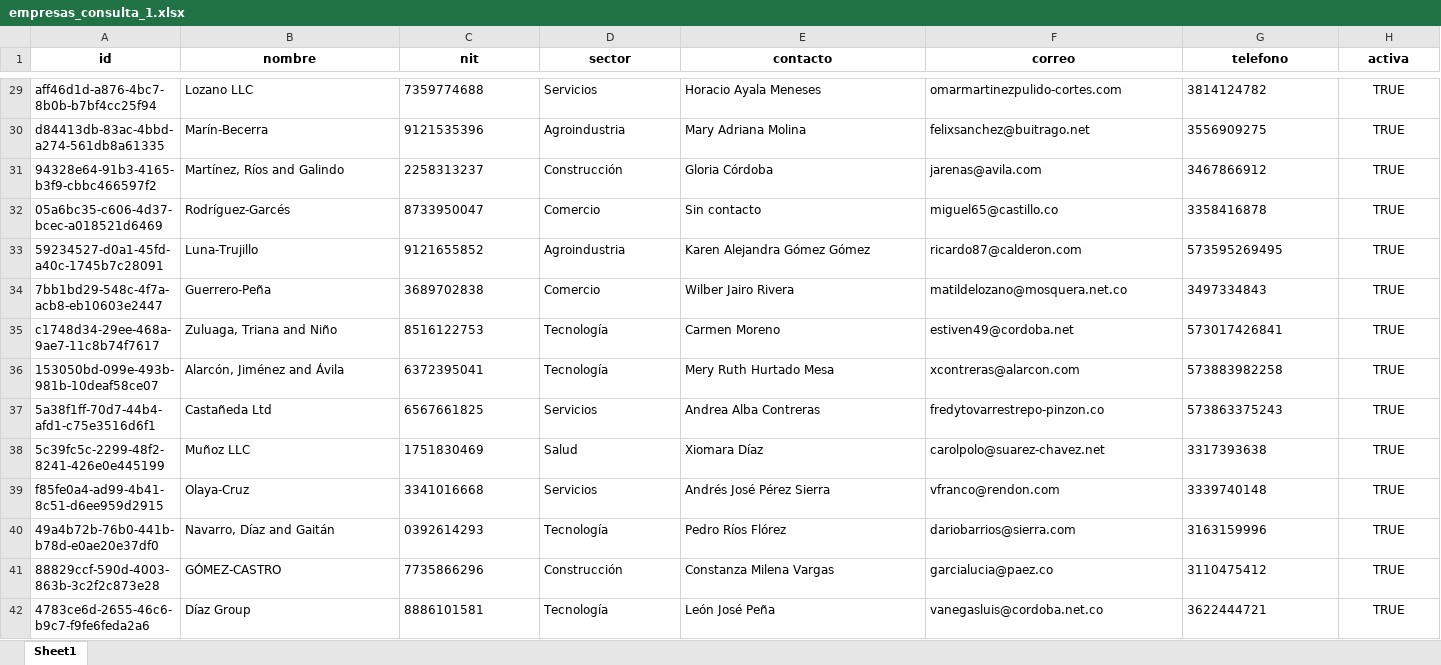
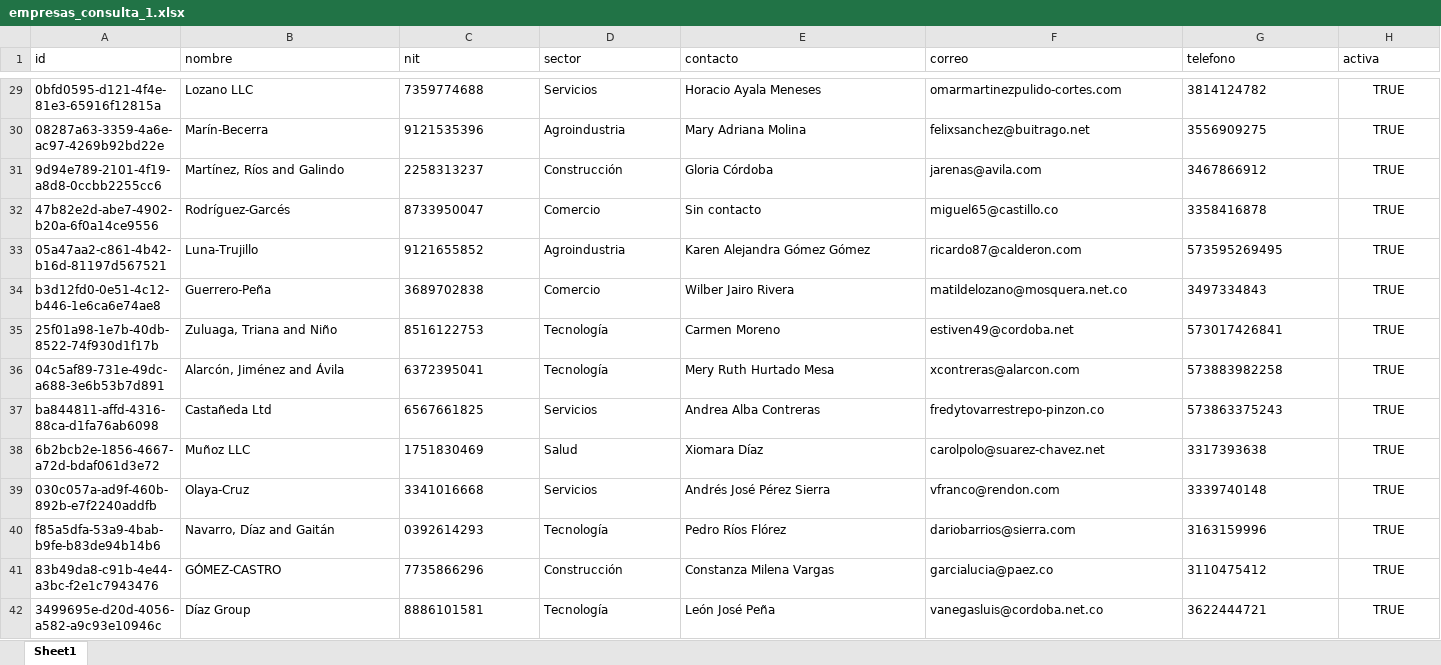
Before and after one commit to Dilan99-bit/Integrador_NT_martes2026-1, an Excel workbook: data/limpio/consulta/consulta_1/empresas_consulta_1.xlsx, sheet Sheet1, drawn as a sheet; only a part is shown, gaps mark what is left out; values as stored, in another font and other column widths than the file's, no borders; the diff covers the shown part only; the diff names each change by its address in the sheet, - before the commit and + after, or states it on an @@ line.

```diff
--- a/data/limpio/consulta/consulta_1/empresas_consulta_1.xlsx (sheet Sheet1)
+++ b/data/limpio/consulta/consulta_1/empresas_consulta_1.xlsx (sheet Sheet1)
@@ A1:H1 bold: on → off, alignment: center → left @@
-A29 (id): aff46d1d-a876-4bc7-8b0b-b7bf4cc25f94
+A29 (id): 0bfd0595-d121-4f4e-81e3-65916f12815a
-A30 (id): d84413db-83ac-4bbd-a274-561db8a61335
+A30 (id): 08287a63-3359-4a6e-ac97-4269b92bd22e
-A31 (id): 94328e64-91b3-4165-b3f9-cbbc466597f2
+A31 (id): 9d94e789-2101-4f19-a8d8-0ccbb2255cc6
-A32 (id): 05a6bc35-c606-4d37-bcec-a018521d6469
+A32 (id): 47b82e2d-abe7-4902-b20a-6f0a14ce9556
-A33 (id): 59234527-d0a1-45fd-a40c-1745b7c28091
+A33 (id): 05a47aa2-c861-4b42-b16d-81197d567521
-A34 (id): 7bb1bd29-548c-4f7a-acb8-eb10603e2447
+A34 (id): b3d12fd0-0e51-4c12-b446-1e6ca6e74ae8
-A35 (id): c1748d34-29ee-468a-9ae7-11c8b74f7617
+A35 (id): 25f01a98-1e7b-40db-8522-74f930d1f17b
-A36 (id): 153050bd-099e-493b-981b-10deaf58ce07
+A36 (id): 04c5af89-731e-49dc-a688-3e6b53b7d891
-A37 (id): 5a38f1ff-70d7-44b4-afd1-c75e3516d6f1
+A37 (id): ba844811-affd-4316-88ca-d1fa76ab6098
-A38 (id): 5c39fc5c-2299-48f2-8241-426e0e445199
+A38 (id): 6b2bcb2e-1856-4667-a72d-bdaf061d3e72
-A39 (id): f85fe0a4-ad99-4b41-8c51-d6ee959d2915
+A39 (id): 030c057a-ad9f-460b-892b-e7f2240addfb
-A40 (id): 49a4b72b-76b0-441b-b78d-e0ae20e37df0
+A40 (id): f85a5dfa-53a9-4bab-b9fe-b83de94b14b6
-A41 (id): 88829ccf-590d-4003-863b-3c2f2c873e28
+A41 (id): 83b49da8-c91b-4e44-a3bc-f2e1c7943476
-A42 (id): 4783ce6d-2655-46c6-b9c7-f9fe6feda2a6
+A42 (id): 3499695e-d20d-4056-a582-a9c93e10946c
```
Also changed, not shown: 140 edited cells and cell formats elsewhere in this sheet, data/crudo/empresas_sucio.xlsx, data/crudo/registros_sucio.xlsx, 25 other files.
